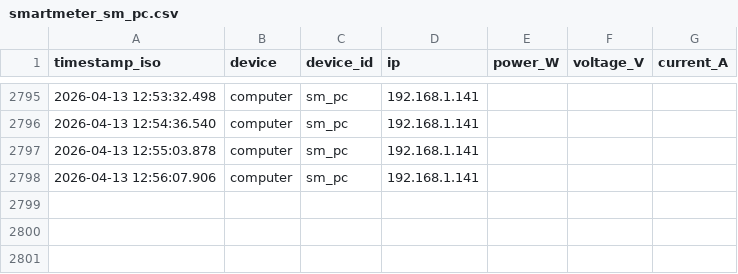
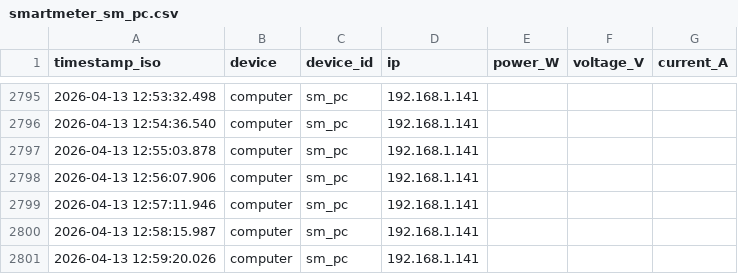
Before and after one commit to AndreaLaino/Simulator, a CSV file: devices/smartmeter_sm_pc.csv, drawn as a sheet; only a part is shown, gaps mark what is left out.

Commit message:
Append latest smartmeter PC telemetry samples
Add the newest timestamped rows collected during post-integration verification of the Smart Meter pipeline. These records extend devices/smartmeter_sm_pc.csv with fresh observations from the same device_id/ip pair and preserve chronological continuity for downstream replay and graph validation workflows.

This commit intentionally contains only telemetry data updates and does not modify application logic. It serves as a data checkpoint aligned with the recent LLM-driven Smart Meter replay and metadata display improvements.

```diff
--- a/devices/smartmeter_sm_pc.csv
+++ b/devices/smartmeter_sm_pc.csv
@@ -2798 +2798,4 @@ timestamp_iso,device,device_id,ip,power_W,voltage_V,current_A
 2026-04-13 12:56:07.906,computer,sm_pc,192.168.1.141,,,
+2026-04-13 12:57:11.946,computer,sm_pc,192.168.1.141,,,
+2026-04-13 12:58:15.987,computer,sm_pc,192.168.1.141,,,
+2026-04-13 12:59:20.026,computer,sm_pc,192.168.1.141,,,
```
